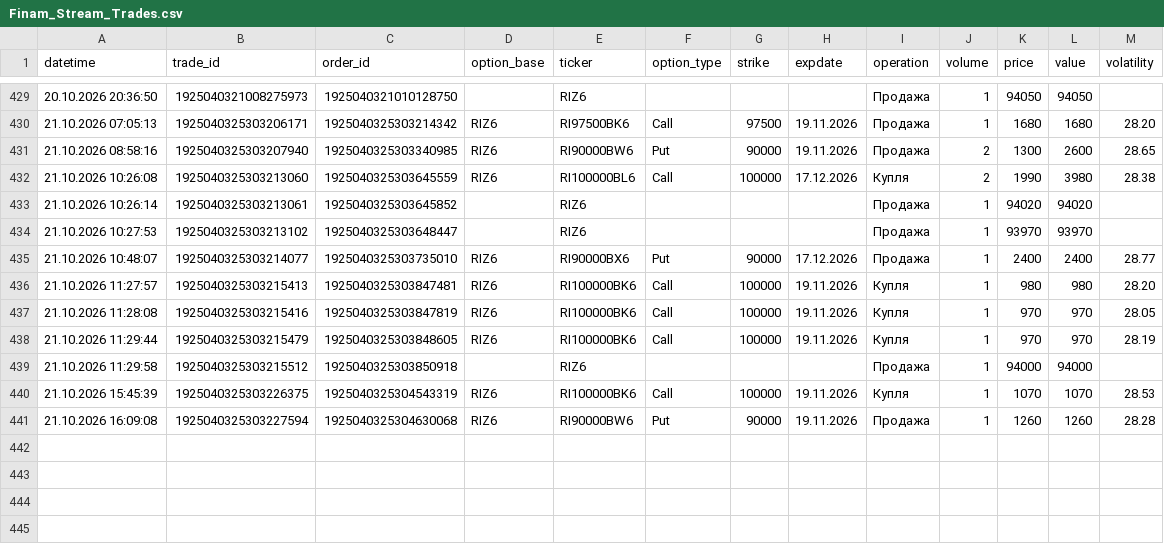
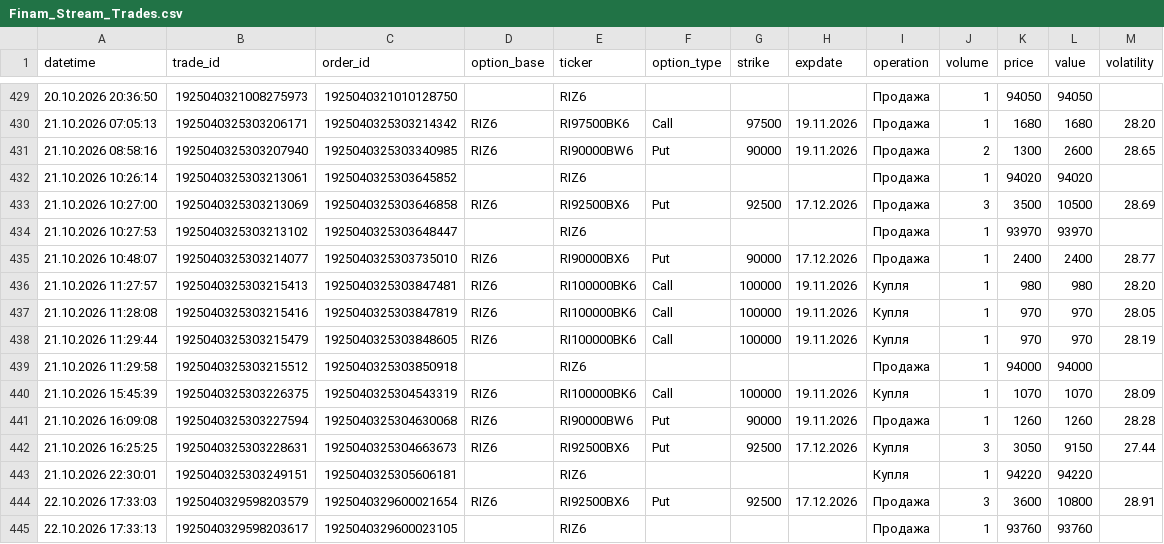
Before and after one commit to andy7011/CenterStrikeVolatility_API, a CSV file: data/Finam/Finam_Stream_Trades.csv, drawn as a sheet; only a part is shown, gaps mark what is left out.

```diff
--- a/data/Finam/Finam_Stream_Trades.csv
+++ b/data/Finam/Finam_Stream_Trades.csv
@@ -431,4 +431,4 @@ datetime;trade_id;order_id;option_base;ticker;option_type;strike;expdate;operati
 21.10.2026 08:58:16;1925040325303207940;1925040325303340985;RIZ6;RI90000BW6;Put;90000;19.11.2026;Продажа;2;1300;2600;28.65
-21.10.2026 10:26:08;1925040325303213060;1925040325303645559;RIZ6;RI100000BL6;Call;100000;17.12.2026;Купля;2;1990;3980;28.38
 21.10.2026 10:26:14;1925040325303213061;1925040325303645852;;RIZ6;;;;Продажа;1;94020;94020;
+21.10.2026 10:27:00;1925040325303213069;1925040325303646858;RIZ6;RI92500BX6;Put;92500;17.12.2026;Продажа;3;3500;10500;28.69
 21.10.2026 10:27:53;1925040325303213102;1925040325303648447;;RIZ6;;;;Продажа;1;93970;93970;
@@ -439,3 +439,7 @@ datetime;trade_id;order_id;option_base;ticker;option_type;strike;expdate;operati
 21.10.2026 11:29:58;1925040325303215512;1925040325303850918;;RIZ6;;;;Продажа;1;94000;94000;
-21.10.2026 15:45:39;1925040325303226375;1925040325304543319;RIZ6;RI100000BK6;Call;100000;19.11.2026;Купля;1;1070;1070;28.53
+21.10.2026 15:45:39;1925040325303226375;1925040325304543319;RIZ6;RI100000BK6;Call;100000;19.11.2026;Купля;1;1070;1070;28.09
 21.10.2026 16:09:08;1925040325303227594;1925040325304630068;RIZ6;RI90000BW6;Put;90000;19.11.2026;Продажа;1;1260;1260;28.28
+21.10.2026 16:25:25;1925040325303228631;1925040325304663673;RIZ6;RI92500BX6;Put;92500;17.12.2026;Купля;3;3050;9150;27.44
+21.10.2026 22:30:01;1925040325303249151;1925040325305606181;;RIZ6;;;;Купля;1;94220;94220;
+22.10.2026 17:33:03;1925040329598203579;1925040329600021654;RIZ6;RI92500BX6;Put;92500;17.12.2026;Продажа;3;3600;10800;28.91
+22.10.2026 17:33:13;1925040329598203617;1925040329600023105;;RIZ6;;;;Продажа;1;93760;93760;
```
Also changed, not shown: data/Finam/Finam_Stream_Trades_ALL.csv, 4 other files.
